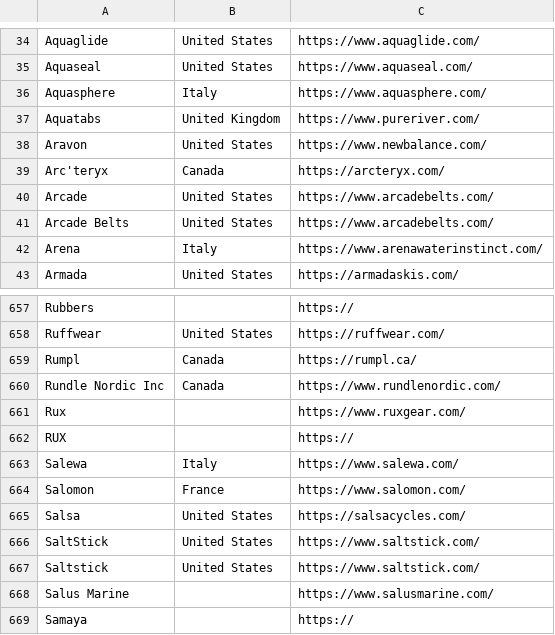
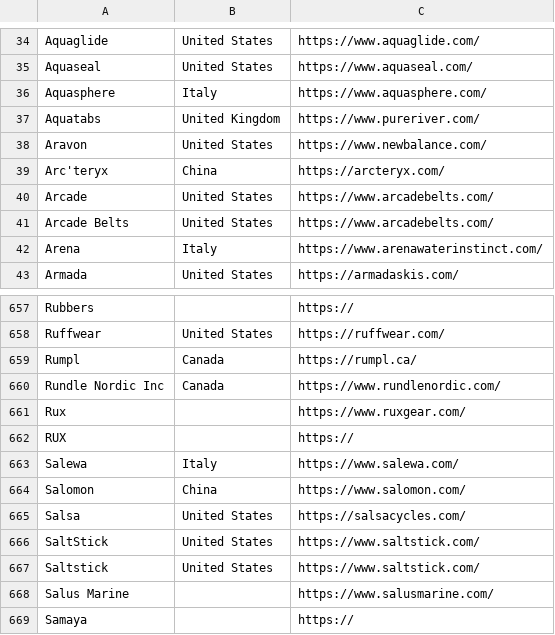
Before and after one commit to andymckay/blog, a CSV file: data/brands.csv, drawn as a sheet; only a part is shown, gaps mark what is left out.

```diff
--- a/data/brands.csv
+++ b/data/brands.csv
@@ -38,3 +38,3 @@ Aquatabs,United Kingdom,https://www.pureriver.com/
 Aravon,United States,https://www.newbalance.com/
-Arc'teryx,Canada,https://arcteryx.com/
+Arc'teryx,China,https://arcteryx.com/
 Arcade,United States,https://www.arcadebelts.com/
@@ -663,3 +663,3 @@ RUX,,https://
 Salewa,Italy,https://www.salewa.com/
-Salomon,France,https://www.salomon.com/
+Salomon,China,https://www.salomon.com/
 Salsa,United States,https://salsacycles.com/
```
Also changed, not shown: 3 other files.
